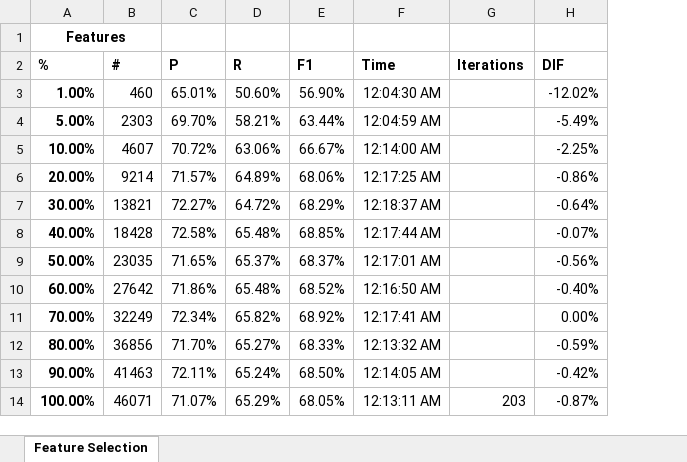
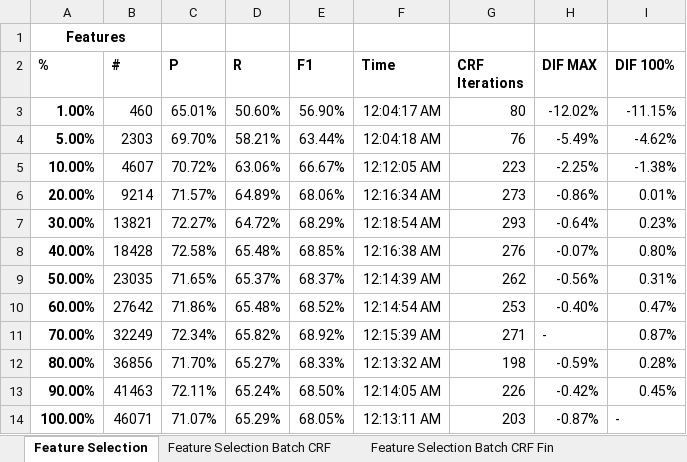
Before and after one commit to bioinformatics-ua/NERO, an Excel workbook: docs/results.xlsx, sheet Feature Selection, drawn as a sheet; values as stored, in another font and other column widths than the file's, no borders; charts and pictures and conditional formats not drawn; removed rows and columns are numbered as before the commit, all else as after; the diff names each change by its address in the sheet, - before the commit and + after, or states it on an @@ line.

Commit message:
Fast and efficient running of semi-supervised CRF, by training the supervised CRF separately and using that CRF to all the semi-supervised iterations.

```diff
--- a/docs/results.xlsx (sheet Feature Selection)
+++ b/docs/results.xlsx (sheet Feature Selection)
+sheet tab: Feature Selection Batch CRF
+sheet tab: Feature Selection Batch CRF Fin
-column G (Iterations), row 14: 203
+column G (CRF Iterations), rows 3-14: 80 | 76 | 223 | 273 | 293 | 276 | 262 | 253 | 271 | 198 | 226 | 203
+column I (DIF 100%), rows 3-14: -11.15% | -4.62% | -1.38% | 0.01% | 0.23% | 0.80% | 0.31% | 0.47% | 0.87% | 0.28% | 0.45% | -
-H2: DIF
+H2: DIF MAX
-F3 (Time): 12:04:30 AM
+F3 (Time): 12:04:17 AM
-F4 (Time): 12:04:59 AM
+F4 (Time): 12:04:18 AM
-F5 (Time): 12:14:00 AM
+F5 (Time): 12:12:05 AM
-F6 (Time): 12:17:25 AM
+F6 (Time): 12:16:34 AM
-F7 (Time): 12:18:37 AM
+F7 (Time): 12:18:54 AM
-F8 (Time): 12:17:44 AM
+F8 (Time): 12:16:38 AM
-F9 (Time): 12:17:01 AM
+F9 (Time): 12:14:39 AM
-F10 (Time): 12:16:50 AM
+F10 (Time): 12:14:54 AM
-F11 (Time): 12:17:41 AM
+F11 (Time): 12:15:39 AM
-H11 (DIF MAX): 0.00%
+H11 (DIF MAX): -
```
Also changed, not shown: charts or pictures, 14 other files.
